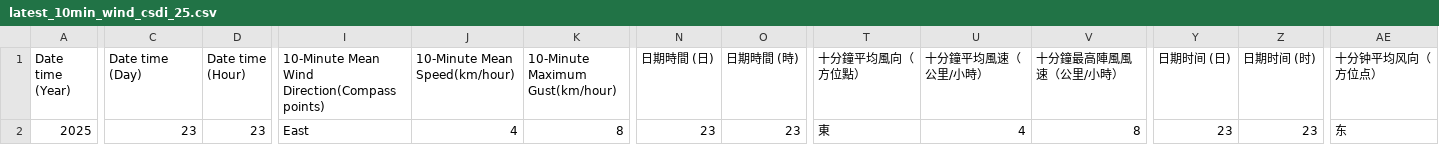
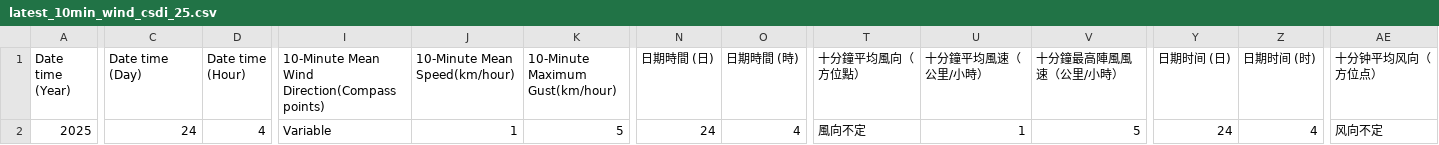
Before and after one commit to cysyiu/WeatherMap, a CSV file: Data/Wind_data/latest_10min_wind_csdi_25.csv, drawn as a sheet; only a part is shown, gaps mark what is left out; the diff covers the shown part only; the diff names each change by its address in the sheet, - before the commit and + after, or states it on an @@ line.

```diff
--- a/Data/Wind_data/latest_10min_wind_csdi_25.csv
+++ b/Data/Wind_data/latest_10min_wind_csdi_25.csv
-C2 (Date time (Day)): 23
+C2 (Date time (Day)): 24
-D2 (Date time (Hour)): 23
+D2 (Date time (Hour)): 4
-I2: East
+I2: Variable
-J2 (10-Minute Mean Speed(km/hour)): 4
+J2 (10-Minute Mean Speed(km/hour)): 1
-K2 (10-Minute Maximum Gust(km/hour)): 8
+K2 (10-Minute Maximum Gust(km/hour)): 5
-N2 (日期時間 (日)): 23
+N2 (日期時間 (日)): 24
-O2 (日期時間 (時)): 23
+O2 (日期時間 (時)): 4
-T2 (十分鐘平均風向（方位點）): 東
+T2 (十分鐘平均風向（方位點）): 風向不定
-U2 (十分鐘平均風速（公里/小時）): 4
+U2 (十分鐘平均風速（公里/小時）): 1
-V2 (十分鐘最高陣風風速（公里/小時）): 8
+V2 (十分鐘最高陣風風速（公里/小時）): 5
-Y2 (日期时间 (日)): 23
+Y2 (日期时间 (日)): 24
-Z2 (日期时间 (时)): 23
+Z2 (日期时间 (时)): 4
-AE2 (十分钟平均风向（方位点）): 东
+AE2 (十分钟平均风向（方位点）): 风向不定
```
Also changed, not shown: 2 edited cells elsewhere in this file, Data/Wind_data/latest_10min_wind_csdi_0.csv, Data/Wind_data/latest_10min_wind_csdi_14.csv, 27 other files.
